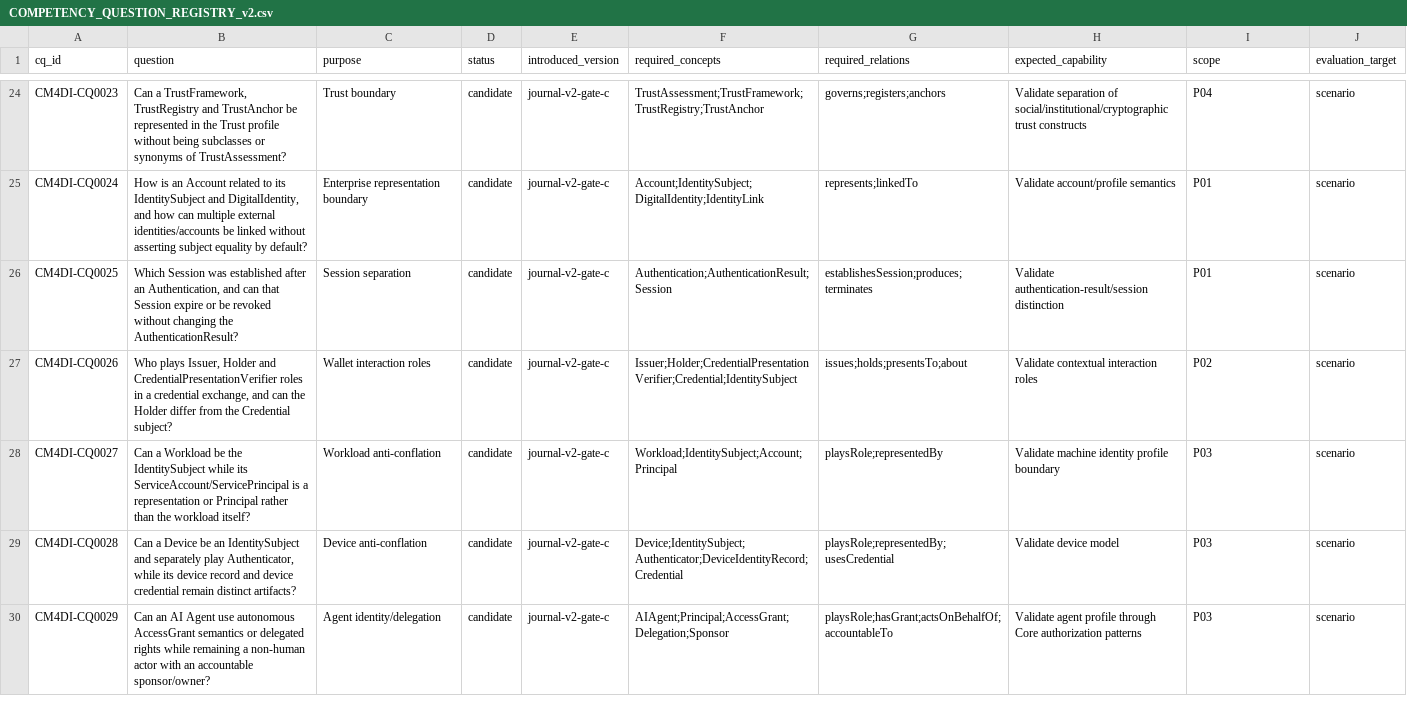
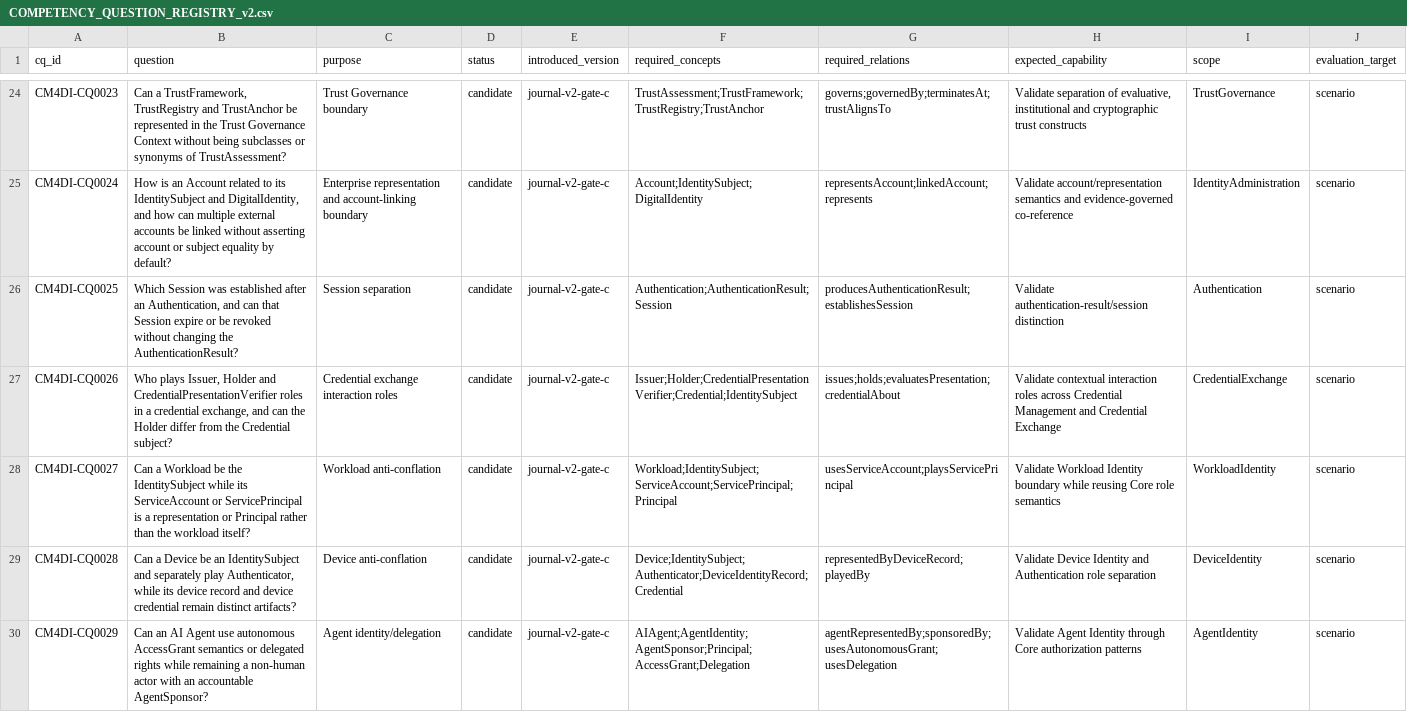
Before and after one commit to ArazSaieArasi3/CM4DI, a CSV file: research/COMPETENCY_QUESTION_REGISTRY_v2.csv, drawn as a sheet; only a part is shown, gaps mark what is left out; the diff covers the shown part only; the diff names each change by its address in the sheet, - before the commit and + after, or states it on an @@ line.

Commit message:
Repair CQ traceability and align DDD terminology

```diff
--- a/research/COMPETENCY_QUESTION_REGISTRY_v2.csv
+++ b/research/COMPETENCY_QUESTION_REGISTRY_v2.csv
-B24 (question): …the Trust profile without being…
+B24 (question): …the Trust Governance Context without being…
-C24 (purpose): Trust boundary
+C24 (purpose): Trust Governance boundary
-G24 (required_relations): governs;registers;anchors
+G24 (required_relations): governs;governedBy;terminatesAt;trustAlignsTo
-H24 (expected_capability): …separation of social/institutional/cryptographic trust constructs
+H24 (expected_capability): …separation of evaluative, institutional and cryptographic trust constructs
-I24 (scope): P04
+I24 (scope): TrustGovernance
-B25 (question): …multiple external identities/accounts be linked without asserting subject equality…
+B25 (question): …multiple external accounts be linked without asserting account or subject equality…
-C25 (purpose): Enterprise representation boundary
+C25 (purpose): Enterprise representation and account-linking boundary
-F25 (required_concepts): Account;IdentitySubject;DigitalIdentity;IdentityLink
+F25 (required_concepts): Account;IdentitySubject;DigitalIdentity
-G25 (required_relations): represents;linkedTo
+G25 (required_relations): representsAccount;linkedAccount;represents
-H25 (expected_capability): Validate account/profile semantics
+H25 (expected_capability): Validate account/representation semantics and evidence-governed co-reference
-I25 (scope): P01
+I25 (scope): IdentityAdministration
-G26 (required_relations): establishesSession;produces;terminates
+G26 (required_relations): producesAuthenticationResult;establishesSession
-I26 (scope): P01
+I26 (scope): Authentication
-C27 (purpose): Wallet interaction roles
+C27 (purpose): Credential exchange interaction roles
-G27 (required_relations): issues;holds;presentsTo;about
+G27 (required_relations): issues;holds;evaluatesPresentation;credentialAbout
-H27 (expected_capability): …interaction roles
+H27 (expected_capability): …interaction roles across Credential Management and Credential Exchange
-I27 (scope): P02
+I27 (scope): CredentialExchange
-B28 (question): …while its ServiceAccount/ServicePrincipal is a…
+B28 (question): …while its ServiceAccount or ServicePrincipal is a…
-F28 (required_concepts): Workload;IdentitySubject;Account;Principal
+F28 (required_concepts): Workload;IdentitySubject;ServiceAccount;ServicePrincipal;Principal
-G28 (required_relations): playsRole;representedBy
+G28 (required_relations): usesServiceAccount;playsServicePrincipal
-H28 (expected_capability): Validate machine identity profile boundary
+H28 (expected_capability): Validate Workload Identity boundary while reusing Core role semantics
-I28 (scope): P03
+I28 (scope): WorkloadIdentity
-G29 (required_relations): playsRole;representedBy;usesCredential
+G29 (required_relations): representedByDeviceRecord;playedBy
-H29 (expected_capability): Validate device model
+H29 (expected_capability): Validate Device Identity and Authentication role separation
-I29 (scope): P03
+I29 (scope): DeviceIdentity
-B30 (question): …an accountable sponsor/owner?
+B30 (question): …an accountable AgentSponsor?
-F30 (required_concepts): AIAgent;Principal;AccessGrant;Delegation;Sponsor
+F30 (required_concepts): AIAgent;AgentIdentity;AgentSponsor;Principal;AccessGrant;Delegation
-G30 (required_relations): playsRole;hasGrant;actsOnBehalfOf;accountableTo
+G30 (required_relations): agentRepresentedBy;sponsoredBy;usesAutonomousGrant;usesDelegation
-H30 (expected_capability): Validate agent profile through Core…
+H30 (expected_capability): Validate Agent Identity through Core…
-I30 (scope): P03
+I30 (scope): AgentIdentity
```
Also changed, not shown: 39 edited cells elsewhere in this file.
